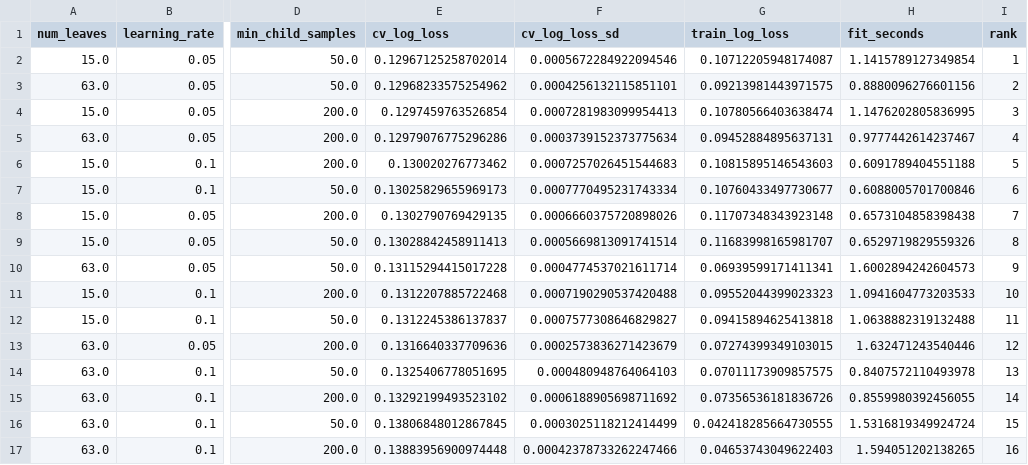
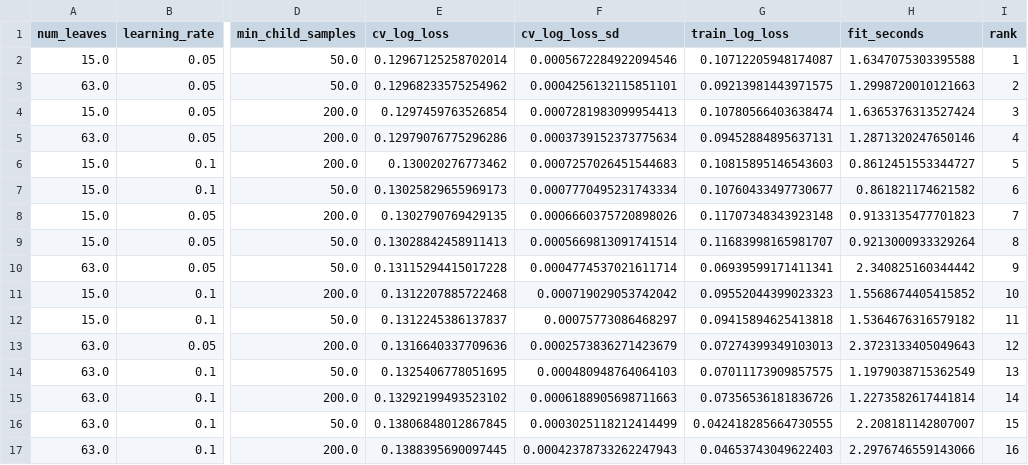
Before and after one commit to treychase/Catcher-Framing, a CSV file: results/grid_search.csv, drawn as a sheet; only a part is shown, gaps mark what is left out; the diff names each change by its address in the sheet, - before the commit and + after, or states it on an @@ line.

```diff
--- a/results/grid_search.csv
+++ b/results/grid_search.csv
-H2 (fit_seconds): 1.1415789127349854
+H2 (fit_seconds): 1.6347075303395588
-H3 (fit_seconds): 0.8880096276601156
+H3 (fit_seconds): 1.2998720010121663
-H4 (fit_seconds): 1.1476202805836995
+H4 (fit_seconds): 1.6365376313527424
-H5 (fit_seconds): 0.9777442614237467
+H5 (fit_seconds): 1.2871320247650146
-H6 (fit_seconds): 0.6091789404551188
+H6 (fit_seconds): 0.8612451553344727
-H7 (fit_seconds): 0.6088005701700846
+H7 (fit_seconds): 0.861821174621582
-H8 (fit_seconds): 0.6573104858398438
+H8 (fit_seconds): 0.9133135477701823
-H9 (fit_seconds): 0.6529719829559326
+H9 (fit_seconds): 0.9213000933329264
-H10 (fit_seconds): 1.6002894242604573
+H10 (fit_seconds): 2.340825160344442
-F11 (cv_log_loss_sd): 0.0007190290537420488
+F11 (cv_log_loss_sd): 0.000719029053742042
-H11 (fit_seconds): 1.0941604773203533
+H11 (fit_seconds): 1.5568674405415852
-F12 (cv_log_loss_sd): 0.0007577308646829827
+F12 (cv_log_loss_sd): 0.00075773086468297
-H12 (fit_seconds): 1.0638882319132488
+H12 (fit_seconds): 1.5364676316579182
-G13 (train_log_loss): 0.07274399349103015
+G13 (train_log_loss): 0.07274399349103013
-H13 (fit_seconds): 1.632471243540446
+H13 (fit_seconds): 2.3723133405049643
-H14 (fit_seconds): 0.8407572110493978
+H14 (fit_seconds): 1.1979038715362549
-F15 (cv_log_loss_sd): 0.0006188905698711692
+F15 (cv_log_loss_sd): 0.0006188905698711663
-H15 (fit_seconds): 0.8559980392456055
+H15 (fit_seconds): 1.2273582617441814
-H16 (fit_seconds): 1.5316819349924724
+H16 (fit_seconds): 2.208181142807007
-E17 (cv_log_loss): 0.13883956900974448
+E17 (cv_log_loss): 0.1388395690097445
-F17 (cv_log_loss_sd): 0.00042378733262247466
+F17 (cv_log_loss_sd): 0.00042378733262247943
-H17 (fit_seconds): 1.594051202138265
+H17 (fit_seconds): 2.2976746559143066
```
Also changed, not shown: results/calibration.csv, results/catcher_framing_2026.csv, 6 other files.
